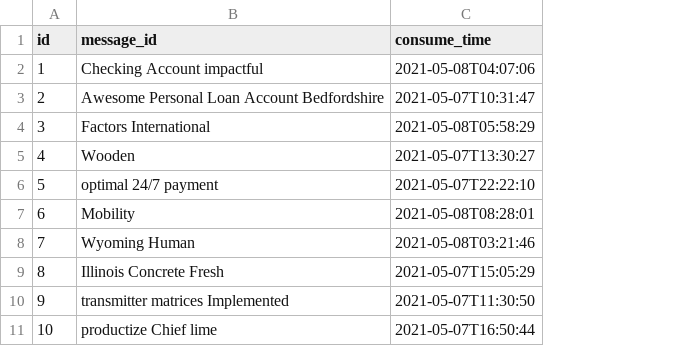
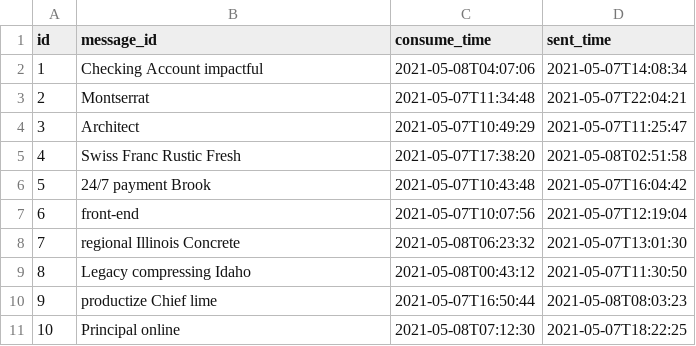
Before and after one commit to OfekRv/Black-Widow-C2, a CSV file: src/main/resources/config/liquibase/fake-data/archived_async_artifact.csv, drawn as a sheet; the diff names each change by its address in the sheet, - before the commit and + after, or states it on an @@ line.

Commit message:
consume time

```diff
--- a/src/main/resources/config/liquibase/fake-data/archived_async_artifact.csv
+++ b/src/main/resources/config/liquibase/fake-data/archived_async_artifact.csv
+column D (sent_time), rows 2-11: 2021-05-07T14:08:34 | 2021-05-07T22:04:21 | 2021-05-07T11:25:47 | 2021-05-08T02:51:58 | 2021-05-07T16:04:42 | 2021-05-07T12:19:04 | 2021-05-07T13:01:30 | 2021-05-07T11:30:50 | 2021-05-08T08:03:23 | 2021-05-07T18:22:25
-B3 (message_id): Awesome Personal Loan Account Bedfordshire
+B3 (message_id): Montserrat
-C3 (consume_time): 2021-05-07T10:31:47
+C3 (consume_time): 2021-05-07T11:34:48
-B4 (message_id): Factors International
+B4 (message_id): Architect
-C4 (consume_time): 2021-05-08T05:58:29
+C4 (consume_time): 2021-05-07T10:49:29
-B5 (message_id): Wooden
+B5 (message_id): Swiss Franc Rustic Fresh
-C5 (consume_time): 2021-05-07T13:30:27
+C5 (consume_time): 2021-05-07T17:38:20
-B6 (message_id): optimal 24/7 payment
+B6 (message_id): 24/7 payment Brook
-C6 (consume_time): 2021-05-07T22:22:10
+C6 (consume_time): 2021-05-07T10:43:48
-B7 (message_id): Mobility
+B7 (message_id): front-end
-C7 (consume_time): 2021-05-08T08:28:01
+C7 (consume_time): 2021-05-07T10:07:56
-B8 (message_id): Wyoming Human
+B8 (message_id): regional Illinois Concrete
-C8 (consume_time): 2021-05-08T03:21:46
+C8 (consume_time): 2021-05-08T06:23:32
-B9 (message_id): Illinois Concrete Fresh
+B9 (message_id): Legacy compressing Idaho
-C9 (consume_time): 2021-05-07T15:05:29
+C9 (consume_time): 2021-05-08T00:43:12
-B10 (message_id): transmitter matrices Implemented
+B10 (message_id): productize Chief lime
-C10 (consume_time): 2021-05-07T11:30:50
+C10 (consume_time): 2021-05-07T16:50:44
-B11 (message_id): productize Chief lime
+B11 (message_id): Principal online
-C11 (consume_time): 2021-05-07T16:50:44
+C11 (consume_time): 2021-05-08T07:12:30
```
Also changed, not shown: 21 other files.
